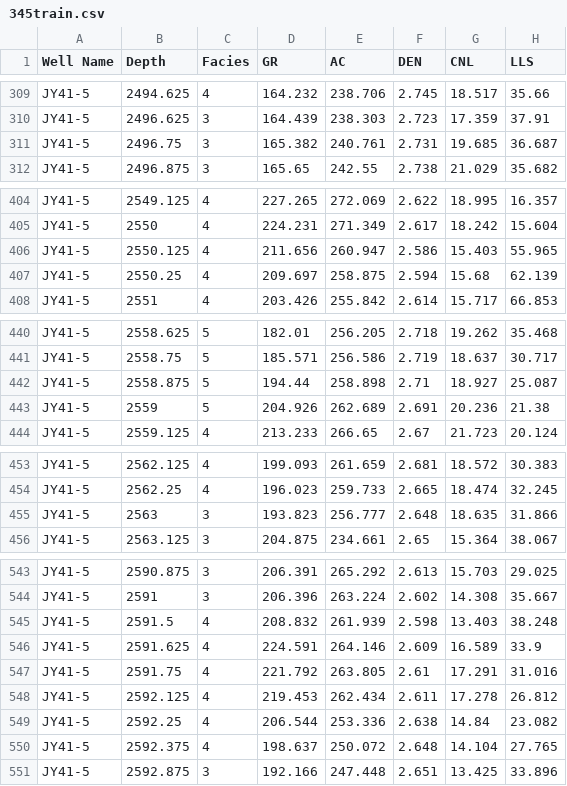
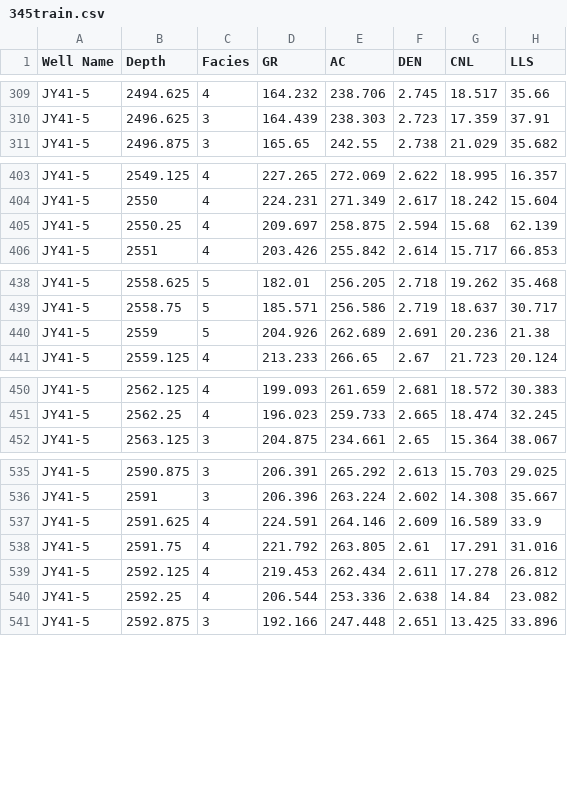
Before and after one commit to yanjin123789/jiaoshiba, a CSV file: 345train.csv, drawn as a sheet; only a part is shown, gaps mark what is left out; the diff covers the shown part only.

```diff
--- a/345train.csv
+++ b/345train.csv
@@ -310,3 +310,2 @@ JY41-5,2494.625,4,164.232,238.706,2.745,18.517,35.66
 JY41-5,2496.625,3,164.439,238.303,2.723,17.359,37.91
-JY41-5,2496.75,3,165.382,240.761,2.731,19.685,36.687
 JY41-5,2496.875,3,165.65,242.55,2.738,21.029,35.682
@@ -405,3 +404,2 @@ JY41-5,2549.125,4,227.265,272.069,2.622,18.995,16.357
 JY41-5,2550,4,224.231,271.349,2.617,18.242,15.604
-JY41-5,2550.125,4,211.656,260.947,2.586,15.403,55.965
 JY41-5,2550.25,4,209.697,258.875,2.594,15.68,62.139
@@ -441,3 +439,2 @@ JY41-5,2558.625,5,182.01,256.205,2.718,19.262,35.468
 JY41-5,2558.75,5,185.571,256.586,2.719,18.637,30.717
-JY41-5,2558.875,5,194.44,258.898,2.71,18.927,25.087
 JY41-5,2559,5,204.926,262.689,2.691,20.236,21.38
@@ -454,3 +451,2 @@ JY41-5,2562.125,4,199.093,261.659,2.681,18.572,30.383
 JY41-5,2562.25,4,196.023,259.733,2.665,18.474,32.245
-JY41-5,2563,3,193.823,256.777,2.648,18.635,31.866
 JY41-5,2563.125,3,204.875,234.661,2.65,15.364,38.067
@@ -544,3 +536,2 @@ JY41-5,2590.875,3,206.391,265.292,2.613,15.703,29.025
 JY41-5,2591,3,206.396,263.224,2.602,14.308,35.667
-JY41-5,2591.5,4,208.832,261.939,2.598,13.403,38.248
 JY41-5,2591.625,4,224.591,264.146,2.609,16.589,33.9
@@ -549,3 +540,2 @@ JY41-5,2592.125,4,219.453,262.434,2.611,17.278,26.812
 JY41-5,2592.25,4,206.544,253.336,2.638,14.84,23.082
-JY41-5,2592.375,4,198.637,250.072,2.648,14.104,27.765
 JY41-5,2592.875,3,192.166,247.448,2.651,13.425,33.896
```
Also changed, not shown: 6 removed rows elsewhere in this file, 345-train.csv.
